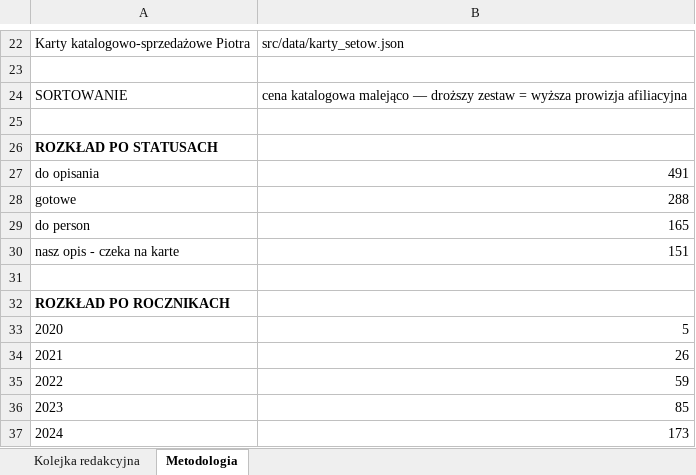
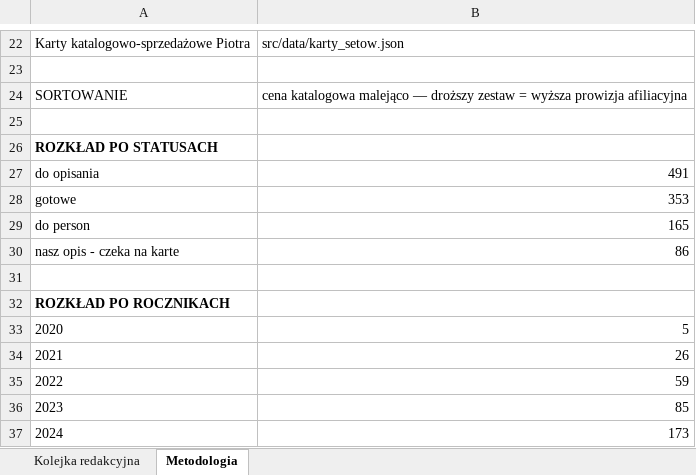
Before and after one commit to MarekDOLEW/blogoklockach, an Excel workbook: materialy/kolejka-redakcyjna.xlsx, sheet Metodologia, drawn as a sheet; only a part is shown, gaps mark what is left out; values as stored, in another font and other column widths than the file's, no borders; the diff names each change by its address in the sheet, - before the commit and + after, or states it on an @@ line.

```diff
--- a/materialy/kolejka-redakcyjna.xlsx (sheet Metodologia)
+++ b/materialy/kolejka-redakcyjna.xlsx (sheet Metodologia)
-B28: 288
+B28: 353
-B30: 151
+B30: 86
```
Also changed, not shown: sheet Kolejka redakcyjna, 2 other files.
